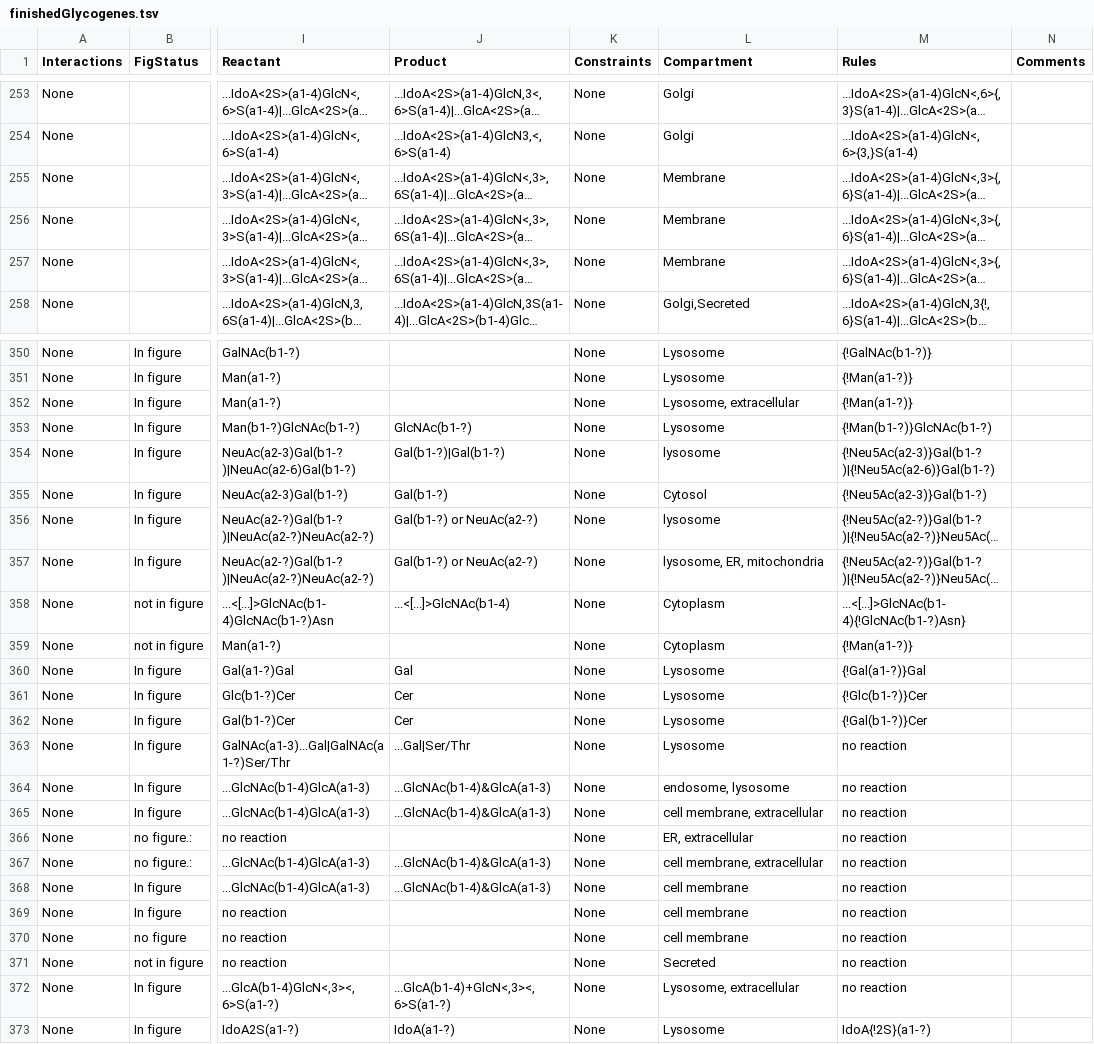
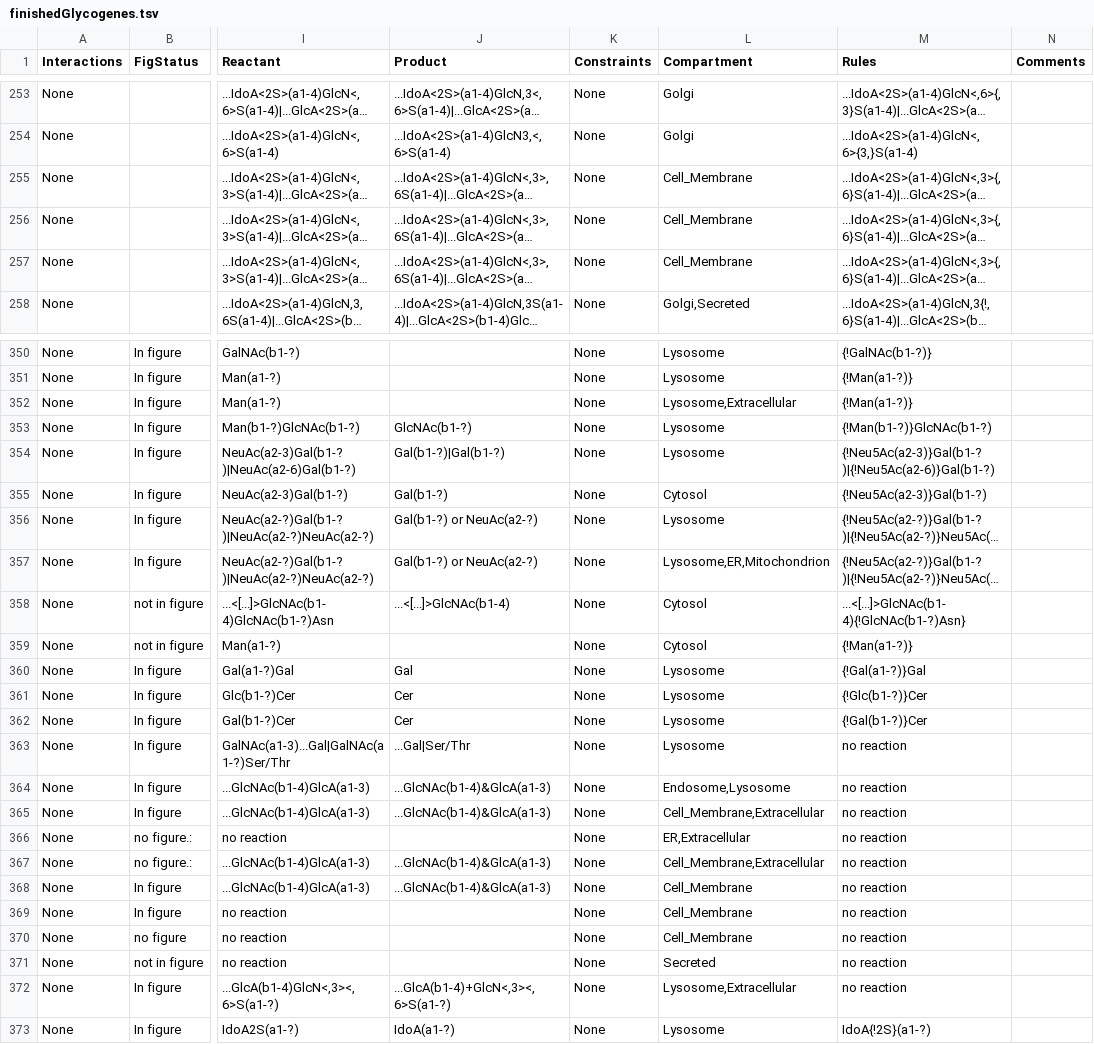
Before and after one commit to neel-lab/GlycoEnzOnto, a TSV file: finishedGlycogenes.tsv, drawn as a sheet; only a part is shown, gaps mark what is left out; long unchanged cells end in …; the diff covers the shown part only; the diff names each change by its address in the sheet, - before the commit and + after, or states it on an @@ line.

Commit message:
Compartment Info Added:
* GlycoOnto_schema.rdf now has Compartment ontology describing all
glycogene compartment.
* finishedGlycogenes.tsv has harmonized compartments
* pre and post commit methods now recognize the Compartment class.

```diff
--- a/finishedGlycogenes.tsv
+++ b/finishedGlycogenes.tsv
-L255:L257 (Compartment): Membrane
+L255:L257 (Compartment): Cell_Membrane
-L352 (Compartment): Lysosome, extracellular
+L352 (Compartment): Lysosome,Extracellular
-L354 (Compartment): lysosome
+L354 (Compartment): Lysosome
-L356 (Compartment): lysosome
+L356 (Compartment): Lysosome
-L357 (Compartment): lysosome, ER, mitochondria
+L357 (Compartment): Lysosome,ER,Mitochondrion
-L358:L359 (Compartment): Cytoplasm
+L358:L359 (Compartment): Cytosol
-L364 (Compartment): endosome, lysosome
+L364 (Compartment): Endosome,Lysosome
-L365 (Compartment): cell membrane, extracellular
+L365 (Compartment): Cell_Membrane,Extracellular
-L366 (Compartment): ER, extracellular
+L366 (Compartment): ER,Extracellular
-L367 (Compartment): cell membrane, extracellular
+L367 (Compartment): Cell_Membrane,Extracellular
-L368:L370 (Compartment): cell membrane
+L368:L370 (Compartment): Cell_Membrane
-L372 (Compartment): Lysosome, extracellular
+L372 (Compartment): Lysosome,Extracellular
```
Also changed, not shown: 39 edited cells elsewhere in this file, 1 other file.
